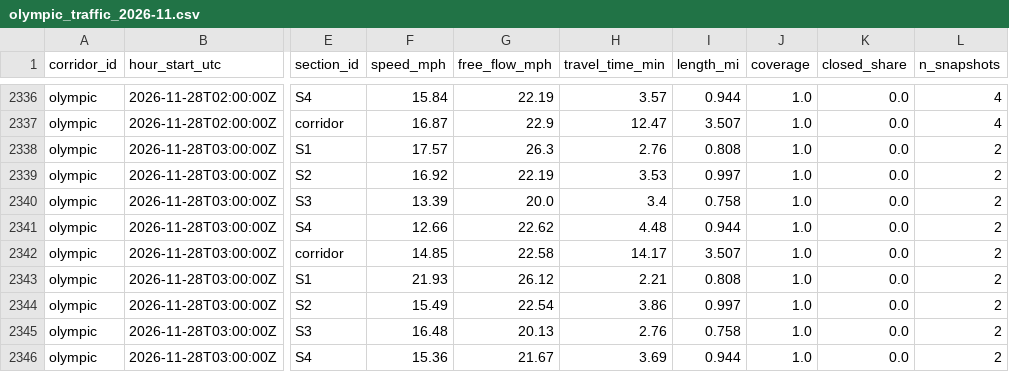
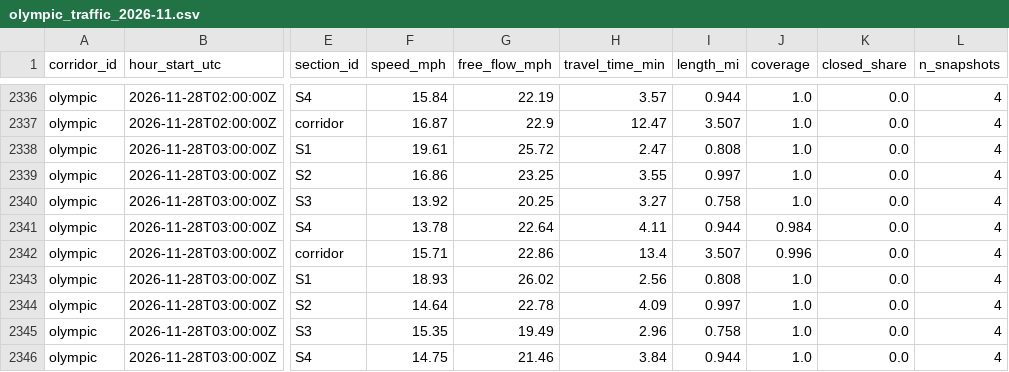
Before and after one commit to here/aviary, a CSV file: data/corridors/olympic/traffic/olympic_traffic_2026-11.csv, drawn as a sheet; only a part is shown, gaps mark what is left out; the diff covers the shown part only; the diff names each change by its address in the sheet, - before the commit and + after, or states it on an @@ line.

```diff
--- a/data/corridors/olympic/traffic/olympic_traffic_2026-11.csv
+++ b/data/corridors/olympic/traffic/olympic_traffic_2026-11.csv
-F2338 (speed_mph): 17.57
+F2338 (speed_mph): 19.61
-G2338 (free_flow_mph): 26.3
+G2338 (free_flow_mph): 25.72
-H2338 (travel_time_min): 2.76
+H2338 (travel_time_min): 2.47
-L2338:L2346 (n_snapshots): 2
+L2338:L2346 (n_snapshots): 4
-F2339 (speed_mph): 16.92
+F2339 (speed_mph): 16.86
-G2339 (free_flow_mph): 22.19
+G2339 (free_flow_mph): 23.25
-H2339 (travel_time_min): 3.53
+H2339 (travel_time_min): 3.55
-F2340 (speed_mph): 13.39
+F2340 (speed_mph): 13.92
-G2340 (free_flow_mph): 20.0
+G2340 (free_flow_mph): 20.25
-H2340 (travel_time_min): 3.4
+H2340 (travel_time_min): 3.27
-F2341 (speed_mph): 12.66
+F2341 (speed_mph): 13.78
-G2341 (free_flow_mph): 22.62
+G2341 (free_flow_mph): 22.64
-H2341 (travel_time_min): 4.48
+H2341 (travel_time_min): 4.11
-J2341 (coverage): 1.0
+J2341 (coverage): 0.984
-F2342 (speed_mph): 14.85
+F2342 (speed_mph): 15.71
-G2342 (free_flow_mph): 22.58
+G2342 (free_flow_mph): 22.86
-H2342 (travel_time_min): 14.17
+H2342 (travel_time_min): 13.4
-J2342 (coverage): 1.0
+J2342 (coverage): 0.996
-F2343 (speed_mph): 21.93
+F2343 (speed_mph): 18.93
-G2343 (free_flow_mph): 26.12
+G2343 (free_flow_mph): 26.02
-H2343 (travel_time_min): 2.21
+H2343 (travel_time_min): 2.56
-F2344 (speed_mph): 15.49
+F2344 (speed_mph): 14.64
-G2344 (free_flow_mph): 22.54
+G2344 (free_flow_mph): 22.78
-H2344 (travel_time_min): 3.86
+H2344 (travel_time_min): 4.09
-F2345 (speed_mph): 16.48
+F2345 (speed_mph): 15.35
-G2345 (free_flow_mph): 20.13
+G2345 (free_flow_mph): 19.49
-H2345 (travel_time_min): 2.76
+H2345 (travel_time_min): 2.96
-F2346 (speed_mph): 15.36
+F2346 (speed_mph): 14.75
-G2346 (free_flow_mph): 21.67
+G2346 (free_flow_mph): 21.46
-H2346 (travel_time_min): 3.69
+H2346 (travel_time_min): 3.84
```
Also changed, not shown: 4 edited cells elsewhere in this file, data/corridors/hollywood/incidents/hollywood_incidents_2026.csv, data/corridors/hollywood/observed/hollywood_observed_2026-11.csv, 15 other files.
